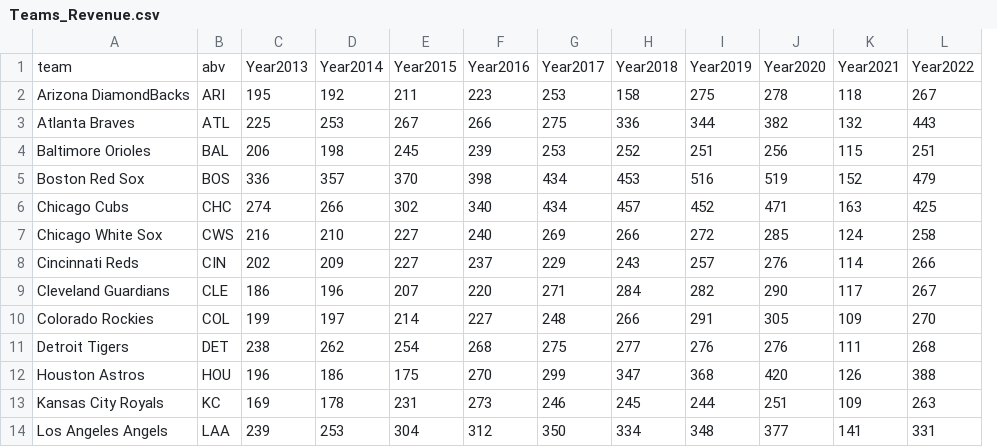
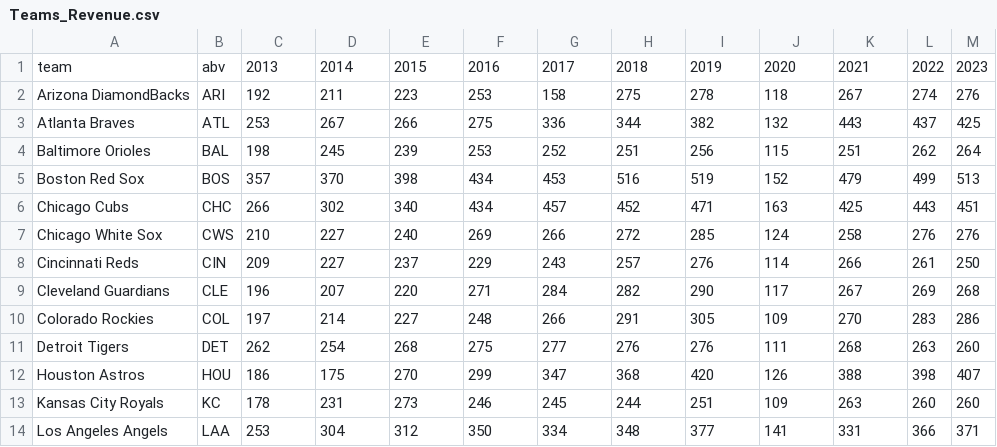
Before and after one commit to sammmmmmiller/MiLB-D3-Project, a CSV file: data/Teams_Revenue.csv, drawn as a sheet; only a part is shown; removed rows and columns are numbered as before the commit, all else as after; the diff names each change by its address in the sheet, - before the commit and + after, or states it on an @@ line.

Commit message:
final for now
I will continue to update this later to support filtering by teams and add transitions, but it's going to require substantially more work than I anticipated

```diff
--- a/data/Teams_Revenue.csv
+++ b/data/Teams_Revenue.csv
-column C, rows 1-14: Year2013 | 195 | 225 | 206 | 336 | 274 | 216 | 202 | 186 | 199 | 238 | 196 | 169 | 239
+column L, rows 1-14: 2022 | 274 | 437 | 262 | 499 | 443 | 276 | 261 | 269 | 283 | 263 | 398 | 260 | 366
+column M, rows 1-14: 2023 | 276 | 425 | 264 | 513 | 451 | 276 | 250 | 268 | 286 | 260 | 407 | 260 | 371
-C1: Year2014
+C1: 2013
-D1: Year2015
+D1: 2014
-E1: Year2016
+E1: 2015
-F1: Year2017
+F1: 2016
-G1: Year2018
+G1: 2017
-H1: Year2019
+H1: 2018
-I1: Year2020
+I1: 2019
-J1: Year2021
+J1: 2020
-K1: Year2022
+K1: 2021
```
Also changed, not shown: data/Teams_Payroll.csv, data/average_both.csv, 33 other files.
